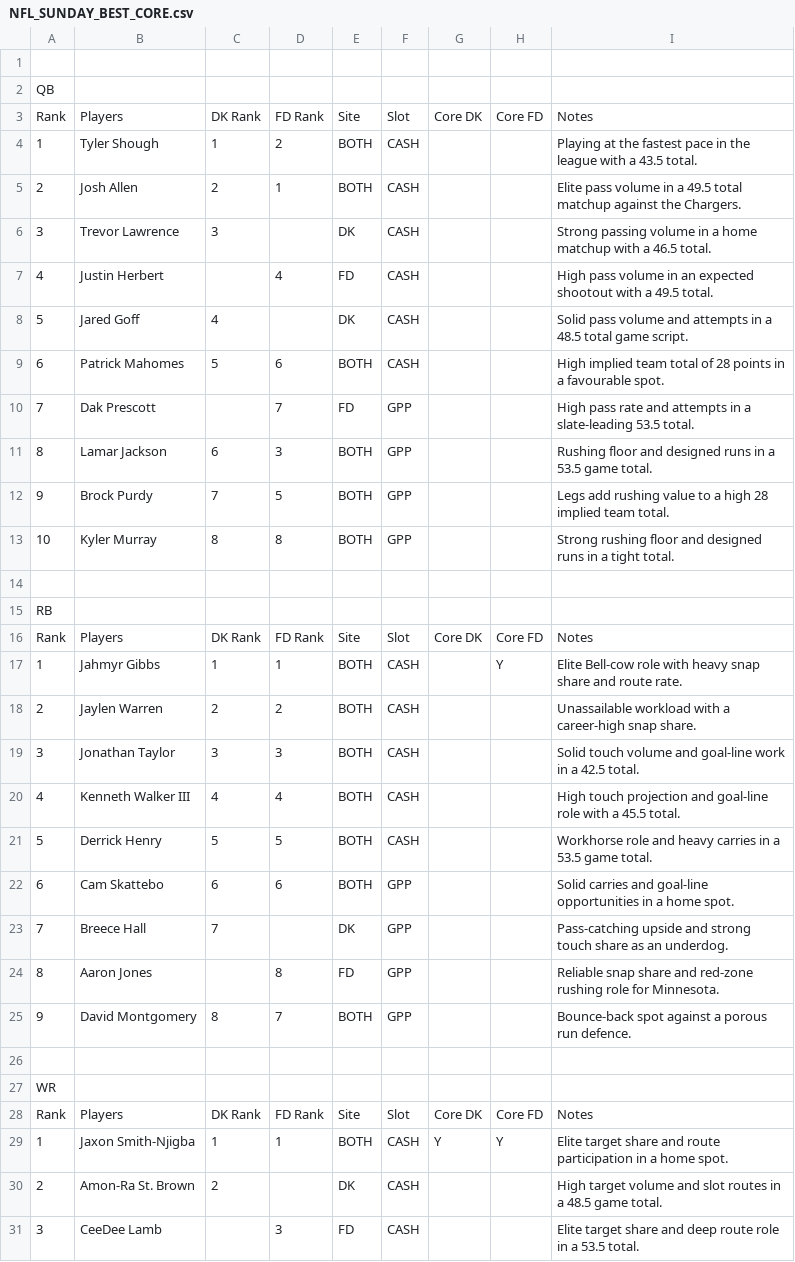
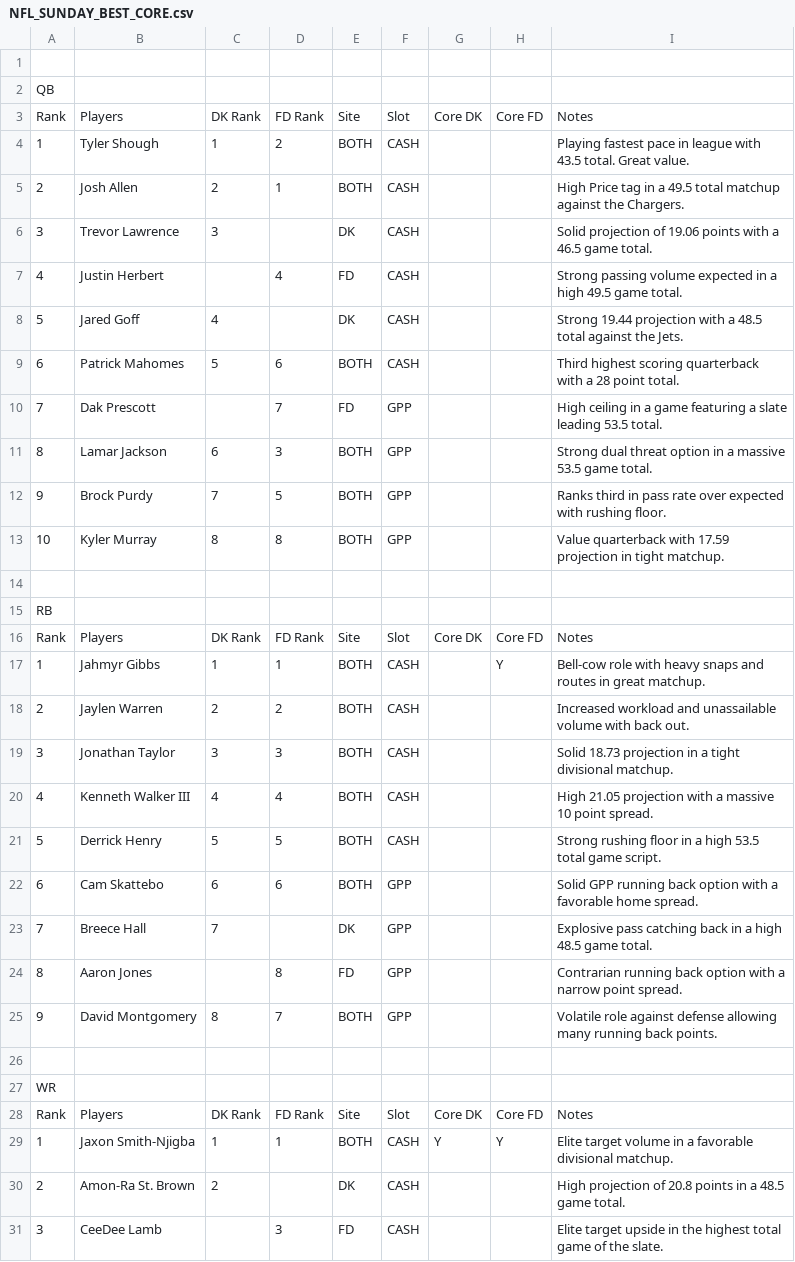
Before and after one commit to chrisgimino/nflcoreplays, a CSV file: NFL_SUNDAY_BEST_CORE.csv, drawn as a sheet; only a part is shown; the diff covers the shown part only.

Commit message:
Update NFL_SUNDAY_BEST_CORE.csv - 2026-09-26 21:31

```diff
--- a/NFL_SUNDAY_BEST_CORE.csv
+++ b/NFL_SUNDAY_BEST_CORE.csv
@@ -3,12 +3,12 @@ QB,,,,,,,,
 Rank,Players,DK Rank,FD Rank,Site,Slot,Core DK,Core FD,Notes
-1,Tyler Shough,1,2,BOTH,CASH,,,Playing at the fastest pace in the league with a 43.5 total.
-2,Josh Allen,2,1,BOTH,CASH,,,Elite pass volume in a 49.5 total matchup against the Chargers.
-3,Trevor Lawrence,3,,DK,CASH,,,Strong passing volume in a home matchup with a 46.5 total.
-4,Justin Herbert,,4,FD,CASH,,,High pass volume in an expected shootout with a 49.5 total.
-5,Jared Goff,4,,DK,CASH,,,Solid pass volume and attempts in a 48.5 total game script.
-6,Patrick Mahomes,5,6,BOTH,CASH,,,High implied team total of 28 points in a favourable spot.
-7,Dak Prescott,,7,FD,GPP,,,High pass rate and attempts in a slate-leading 53.5 total.
-8,Lamar Jackson,6,3,BOTH,GPP,,,Rushing floor and designed runs in a 53.5 game total.
-9,Brock Purdy,7,5,BOTH,GPP,,,Legs add rushing value to a high 28 implied team total.
-10,Kyler Murray,8,8,BOTH,GPP,,,Strong rushing floor and designed runs in a tight total.
+1,Tyler Shough,1,2,BOTH,CASH,,,Playing fastest pace in league with 43.5 total. Great value.
+2,Josh Allen,2,1,BOTH,CASH,,,High Price tag in a 49.5 total matchup against the Chargers.
+3,Trevor Lawrence,3,,DK,CASH,,,Solid projection of 19.06 points with a 46.5 game total.
+4,Justin Herbert,,4,FD,CASH,,,Strong passing volume expected in a high 49.5 game total.
+5,Jared Goff,4,,DK,CASH,,,Strong 19.44 projection with a 48.5 total against the Jets.
+6,Patrick Mahomes,5,6,BOTH,CASH,,,Third highest scoring quarterback with a 28 point total.
+7,Dak Prescott,,7,FD,GPP,,,High ceiling in a game featuring a slate leading 53.5 total.
+8,Lamar Jackson,6,3,BOTH,GPP,,,Strong dual threat option in a massive 53.5 game total.
+9,Brock Purdy,7,5,BOTH,GPP,,,Ranks third in pass rate over expected with rushing floor.
+10,Kyler Murray,8,8,BOTH,GPP,,,Value quarterback with 17.59 projection in tight matchup.
 ,,,,,,,,
@@ -16,11 +16,11 @@ RB,,,,,,,,
 Rank,Players,DK Rank,FD Rank,Site,Slot,Core DK,Core FD,Notes
-1,Jahmyr Gibbs,1,1,BOTH,CASH,,Y,Elite Bell-cow role with heavy snap share and route rate.
-2,Jaylen Warren,2,2,BOTH,CASH,,,Unassailable workload with a career-high snap share.
-3,Jonathan Taylor,3,3,BOTH,CASH,,,Solid touch volume and goal-line work in a 42.5 total.
-4,Kenneth Walker III,4,4,BOTH,CASH,,,High touch projection and goal-line role with a 45.5 total.
-5,Derrick Henry,5,5,BOTH,CASH,,,Workhorse role and heavy carries in a 53.5 game total.
-6,Cam Skattebo,6,6,BOTH,GPP,,,Solid carries and goal-line opportunities in a home spot.
-7,Breece Hall,7,,DK,GPP,,,Pass-catching upside and strong touch share as an underdog.
-8,Aaron Jones,,8,FD,GPP,,,Reliable snap share and red-zone rushing role for Minnesota.
-9,David Montgomery,8,7,BOTH,GPP,,,Bounce-back spot against a porous run defence.
+1,Jahmyr Gibbs,1,1,BOTH,CASH,,Y,Bell-cow role with heavy snaps and routes in great matchup.
+2,Jaylen Warren,2,2,BOTH,CASH,,,Increased workload and unassailable volume with back out.
+3,Jonathan Taylor,3,3,BOTH,CASH,,,Solid 18.73 projection in a tight divisional matchup.
+4,Kenneth Walker III,4,4,BOTH,CASH,,,High 21.05 projection with a massive 10 point spread.
+5,Derrick Henry,5,5,BOTH,CASH,,,Strong rushing floor in a high 53.5 total game script.
+6,Cam Skattebo,6,6,BOTH,GPP,,,Solid GPP running back option with a favorable home spread.
+7,Breece Hall,7,,DK,GPP,,,Explosive pass catching back in a high 48.5 game total.
+8,Aaron Jones,,8,FD,GPP,,,Contrarian running back option with a narrow point spread.
+9,David Montgomery,8,7,BOTH,GPP,,,Volatile role against defense allowing many running back points.
 ,,,,,,,,
@@ -28,4 +28,4 @@ WR,,,,,,,,
 Rank,Players,DK Rank,FD Rank,Site,Slot,Core DK,Core FD,Notes
-1,Jaxon Smith-Njigba,1,1,BOTH,CASH,Y,Y,Elite target share and route participation in a home spot.
-2,Amon-Ra St. Brown,2,,DK,CASH,,,High target volume and slot routes in a 48.5 game total.
-3,CeeDee Lamb,,3,FD,CASH,,,Elite target share and deep route role in a 53.5 total.
+1,Jaxon Smith-Njigba,1,1,BOTH,CASH,Y,Y,Elite target volume in a favorable divisional matchup.
+2,Amon-Ra St. Brown,2,,DK,CASH,,,High projection of 20.8 points in a 48.5 game total.
+3,CeeDee Lamb,,3,FD,CASH,,,Elite target upside in the highest total game of the slate.
```
Also changed, not shown: 16 edited cells elsewhere in this file.
